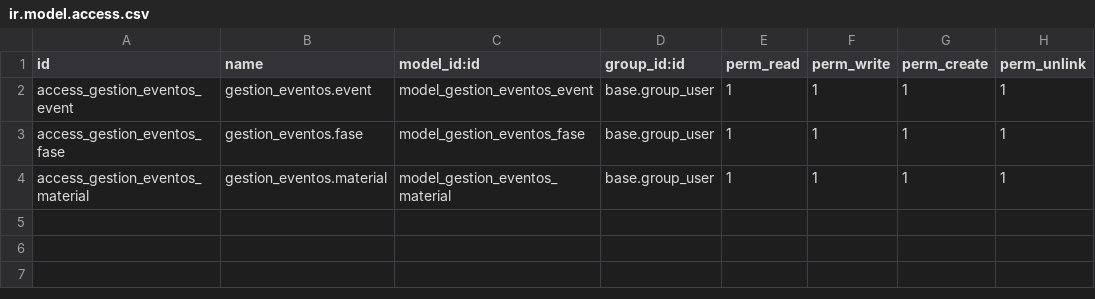
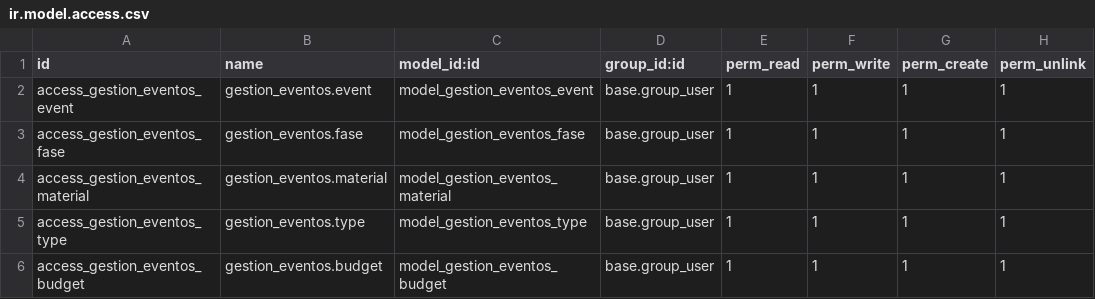
Before and after one commit to Argueth/Argueth.github.io, a CSV file: security/ir.model.access.csv, drawn as a sheet.

Commit message:
vuelvo a camiar el e-r y creo modelos tipo y presupuesto

```diff
--- a/security/ir.model.access.csv
+++ b/security/ir.model.access.csv
@@ -4 +4,3 @@ access_gestion_eventos_fase,gestion_eventos.fase,model_gestion_eventos_fase,base
 access_gestion_eventos_material,gestion_eventos.material,model_gestion_eventos_material,base.group_user,1,1,1,1
+access_gestion_eventos_type,gestion_eventos.type,model_gestion_eventos_type,base.group_user,1,1,1,1
+access_gestion_eventos_budget,gestion_eventos.budget,model_gestion_eventos_budget,base.group_user,1,1,1,1
```
Also changed, not shown: 6 other files.
